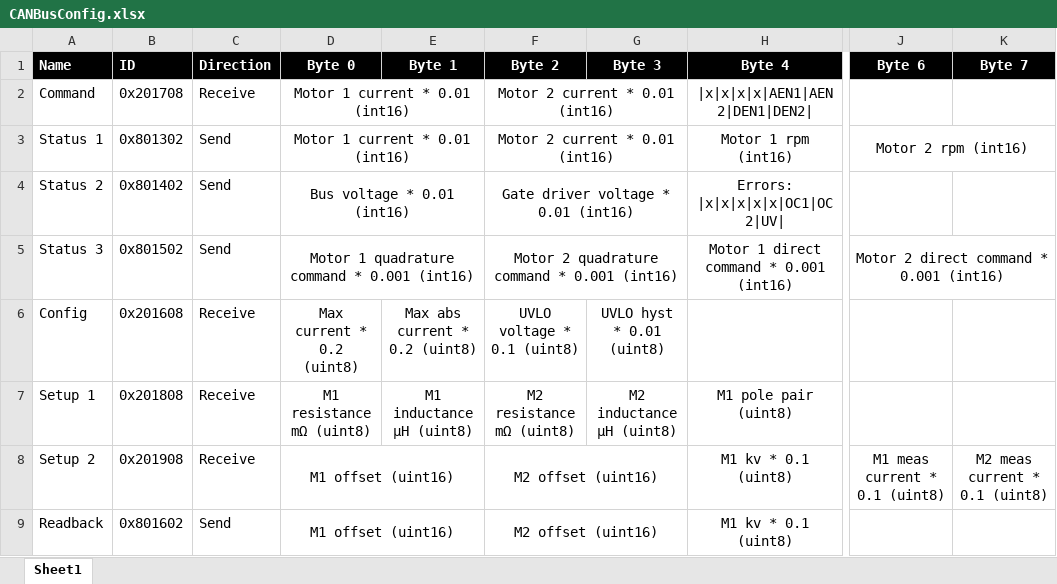
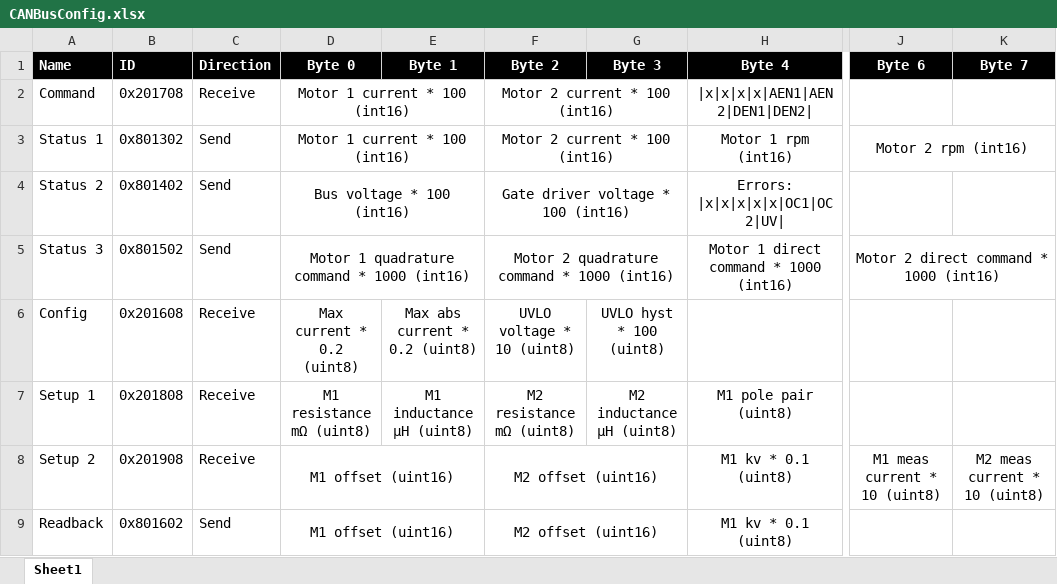
Before and after one commit to owenliu66/MiniFOCer, an Excel workbook: CANBusConfig.xlsx, sheet Sheet1, drawn as a sheet; only a part is shown, gaps mark what is left out; values as stored, in another font and other column widths than the file's, no borders; the diff names each change by its address in the sheet, - before the commit and + after, or states it on an @@ line.

Commit message:
fix CAN spreadsheet, fix kv calcs

```diff
--- a/CANBusConfig.xlsx (sheet Sheet1)
+++ b/CANBusConfig.xlsx (sheet Sheet1)
-D2:D3 (Byte 0): Motor 1 current * 0.01 (int16)
+D2:D3 (Byte 0): Motor 1 current * 100 (int16)
-F2:F3 (Byte 2): Motor 2 current * 0.01 (int16)
+F2:F3 (Byte 2): Motor 2 current * 100 (int16)
-D4 (Byte 0): Bus voltage * 0.01 (int16)
+D4 (Byte 0): Bus voltage * 100 (int16)
-F4 (Byte 2): Gate driver voltage * 0.01 (int16)
+F4 (Byte 2): Gate driver voltage * 100 (int16)
-D5 (Byte 0): Motor 1 quadrature command * 0.001 (int16)
+D5 (Byte 0): Motor 1 quadrature command * 1000 (int16)
-F5 (Byte 2): Motor 2 quadrature command * 0.001 (int16)
+F5 (Byte 2): Motor 2 quadrature command * 1000 (int16)
-H5 (Byte 4): Motor 1 direct command * 0.001 (int16)
+H5 (Byte 4): Motor 1 direct command * 1000 (int16)
-J5 (Byte 6): Motor 2 direct command * 0.001 (int16)
+J5 (Byte 6): Motor 2 direct command * 1000 (int16)
-F6 (Byte 2): UVLO voltage * 0.1 (uint8)
+F6 (Byte 2): UVLO voltage * 10 (uint8)
-G6 (Byte 3): UVLO hyst * 0.01 (uint8)
+G6 (Byte 3): UVLO hyst * 100 (uint8)
-J8 (Byte 6): M1 meas current * 0.1 (uint8)
+J8 (Byte 6): M1 meas current * 10 (uint8)
-K8 (Byte 7): M2 meas current * 0.1 (uint8)
+K8 (Byte 7): M2 meas current * 10 (uint8)
```
Also changed, not shown: 3 other files.
